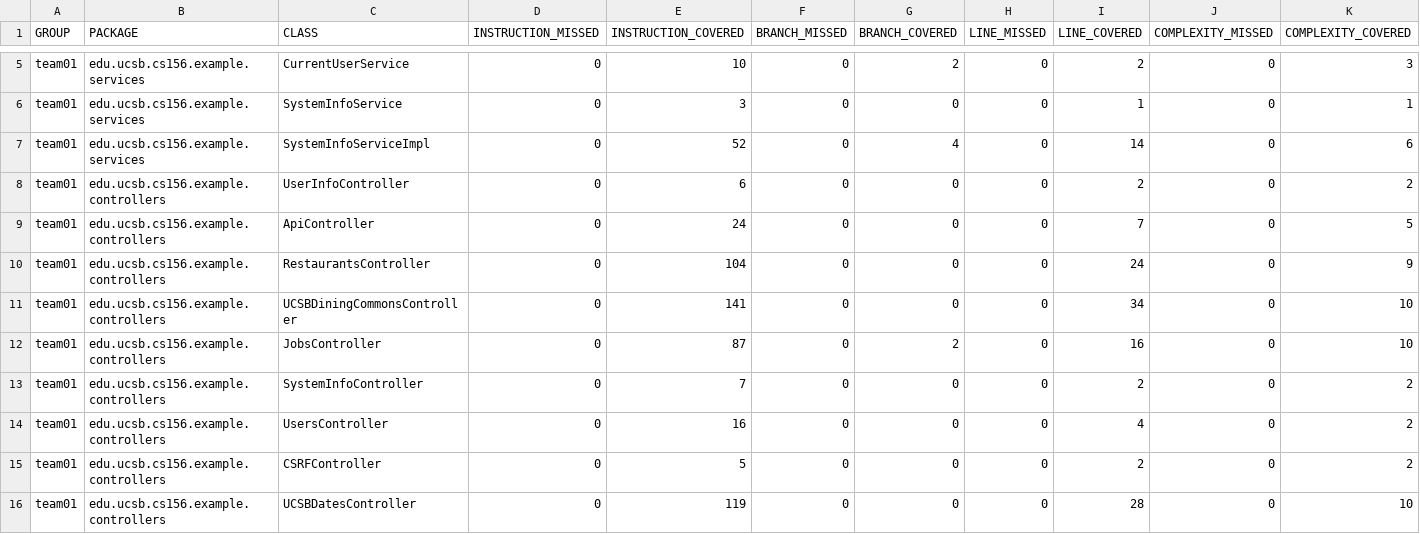
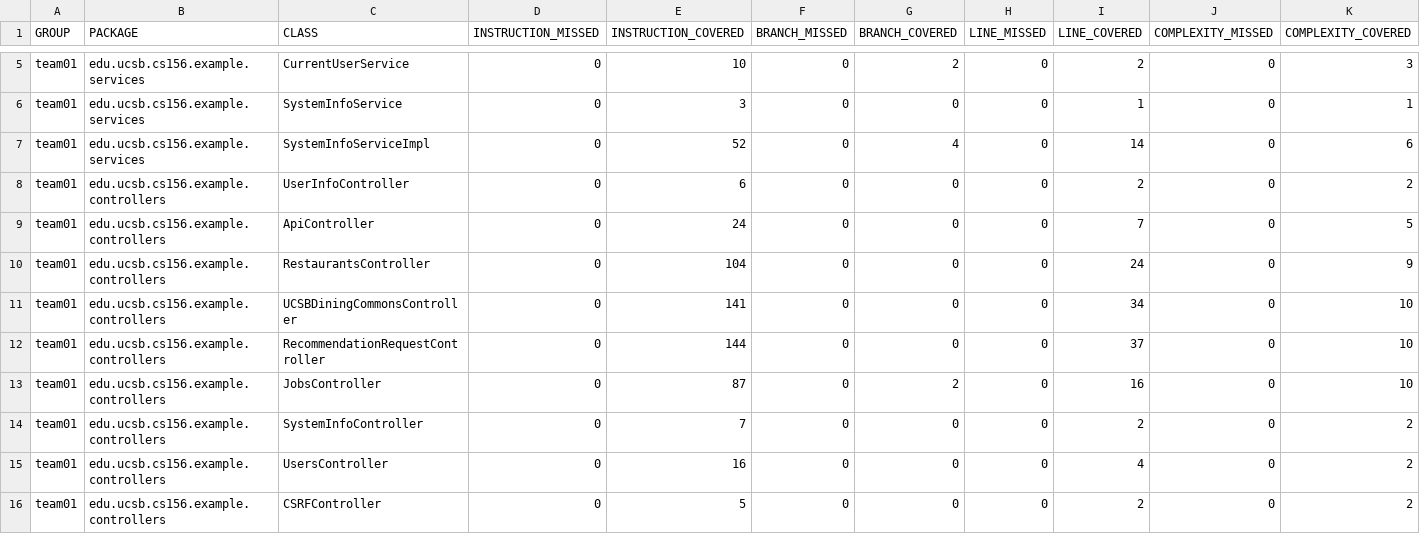
Before and after one commit to ucsb-cs156-f25/team02-f25-02, a CSV file: jacoco/jacoco.csv, drawn as a sheet; only a part is shown, gaps mark what is left out; the shorter side is filled out with more unchanged rows; rows hold the shown columns only; the diff names each change by its address in the sheet, - before the commit and + after, or states it on an @@ line.

Commit message:
Deploying to gh-pages from @ ucsb-cs156-f25/team02-f25-02@50d50741e9e0719137391bb1e21c445eca2033a1 🚀

```diff
--- a/jacoco/jacoco.csv
+++ b/jacoco/jacoco.csv
+row 12: team01 | edu.ucsb.cs156.example.controllers | RecommendationRequestController | 0 | 144 | 0 | 0 | 0 | 37 | 0 | 10
```
Also changed, not shown: 7 other files.
